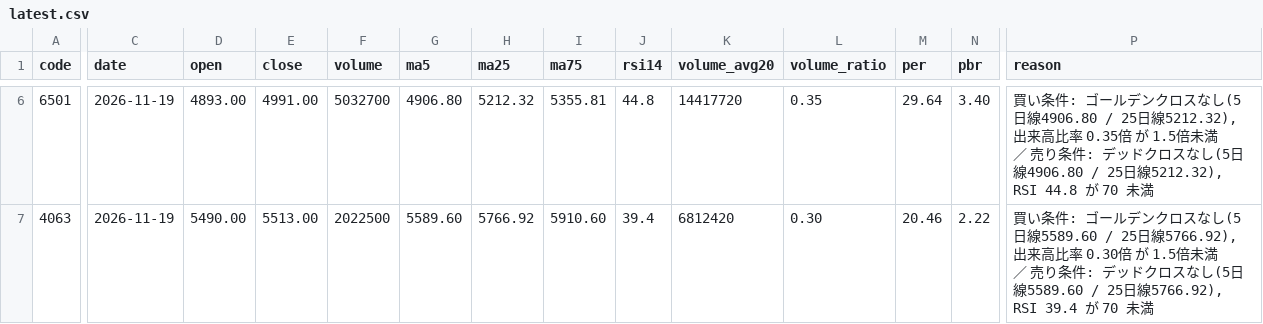
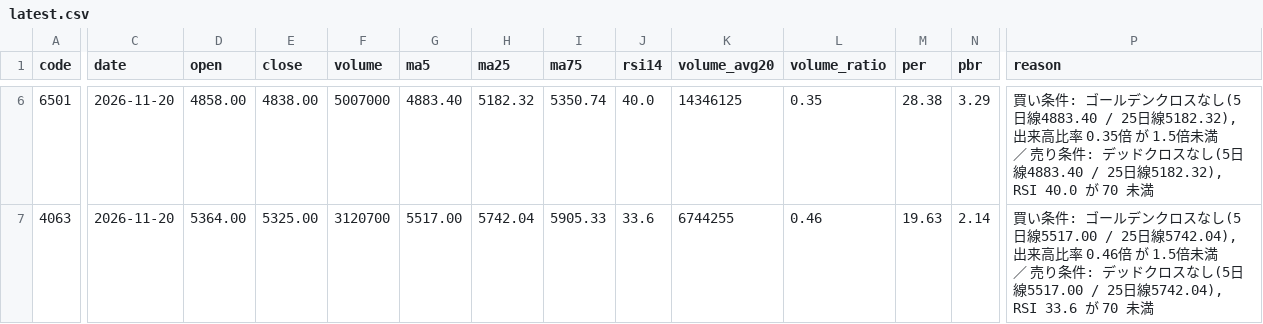
Before and after one commit to kanifechi/kanikani01, a CSV file: stock_screener/results/latest.csv, drawn as a sheet; only a part is shown, gaps mark what is left out; the diff covers the shown part only; the diff names each change by its address in the sheet, - before the commit and + after, or states it on an @@ line.

```diff
--- a/stock_screener/results/latest.csv
+++ b/stock_screener/results/latest.csv
-C6:C7 (date): 2026-11-19
+C6:C7 (date): 2026-11-20
-D6 (open): 4893.00
+D6 (open): 4858.00
-E6 (close): 4991.00
+E6 (close): 4838.00
-F6 (volume): 5032700
+F6 (volume): 5007000
-G6 (ma5): 4906.80
+G6 (ma5): 4883.40
-H6 (ma25): 5212.32
+H6 (ma25): 5182.32
-I6 (ma75): 5355.81
+I6 (ma75): 5350.74
-J6 (rsi14): 44.8
+J6 (rsi14): 40.0
-K6 (volume_avg20): 14417720
+K6 (volume_avg20): 14346125
-M6 (per): 29.64
+M6 (per): 28.38
-N6 (pbr): 3.40
+N6 (pbr): 3.29
-P6 (reason): …し(5日線4906.80 / 25日線5212.32), 出来高比率 0.35倍 が 1.5倍未満 ／ 売り条件: デッドクロスなし(5日線4906.80 / 25日線5212.32), RSI 44.8 が 70 未…
+P6 (reason): …し(5日線4883.40 / 25日線5182.32), 出来高比率 0.35倍 が 1.5倍未満 ／ 売り条件: デッドクロスなし(5日線4883.40 / 25日線5182.32), RSI 40.0 が 70 未…
-D7 (open): 5490.00
+D7 (open): 5364.00
-E7 (close): 5513.00
+E7 (close): 5325.00
-F7 (volume): 2022500
+F7 (volume): 3120700
-G7 (ma5): 5589.60
+G7 (ma5): 5517.00
-H7 (ma25): 5766.92
+H7 (ma25): 5742.04
-I7 (ma75): 5910.60
+I7 (ma75): 5905.33
-J7 (rsi14): 39.4
+J7 (rsi14): 33.6
-K7 (volume_avg20): 6812420
+K7 (volume_avg20): 6744255
-L7 (volume_ratio): 0.30
+L7 (volume_ratio): 0.46
-M7 (per): 20.46
+M7 (per): 19.63
-N7 (pbr): 2.22
+N7 (pbr): 2.14
-P7 (reason): …し(5日線5589.60 / 25日線5766.92), 出来高比率 0.30倍 が 1.5倍未満 ／ 売り条件: デッドクロスなし(5日線5589.60 / 25日線5766.92), RSI 39.4 が 70 未…
+P7 (reason): …し(5日線5517.00 / 25日線5742.04), 出来高比率 0.46倍 が 1.5倍未満 ／ 売り条件: デッドクロスなし(5日線5517.00 / 25日線5742.04), RSI 33.6 が 70 未…
```
Also changed, not shown: 52 edited cells elsewhere in this file, 1 other file.
